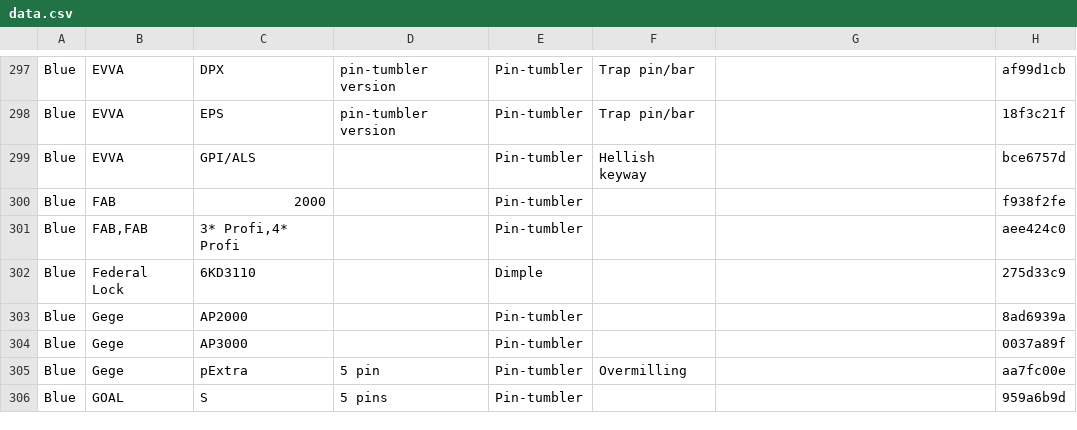
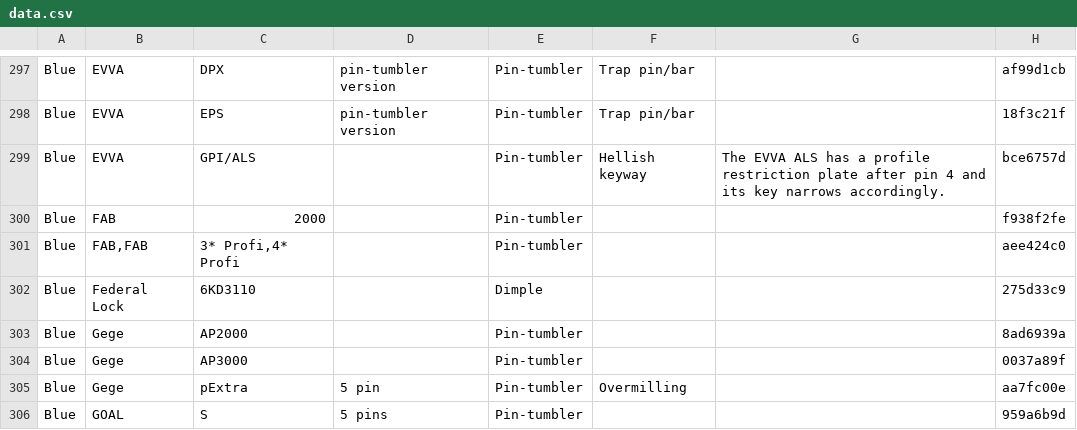
Before and after one commit to Lockpickers-United/lpu-belt-explorer, a CSV file: data.csv, drawn as a sheet; only a part is shown, gaps mark what is left out.

```diff
--- a/data.csv
+++ b/data.csv
@@ -298,3 +298,3 @@ Blue,EVVA,DPX,"pin-tumbler version",Pin-tumbler,"Trap pin/bar",,af99d1cb
 Blue,EVVA,EPS,"pin-tumbler version",Pin-tumbler,"Trap pin/bar",,18f3c21f
-Blue,EVVA,GPI/ALS,,Pin-tumbler,"Hellish keyway",,bce6757d
+Blue,EVVA,GPI/ALS,,Pin-tumbler,"Hellish keyway","The EVVA ALS has a profile restriction plate after pin 4 and its key narrows accordingly.",bce6757d
 Blue,FAB,2000,,Pin-tumbler,,,f938f2fe
```
Also changed, not shown: 7 other files.
